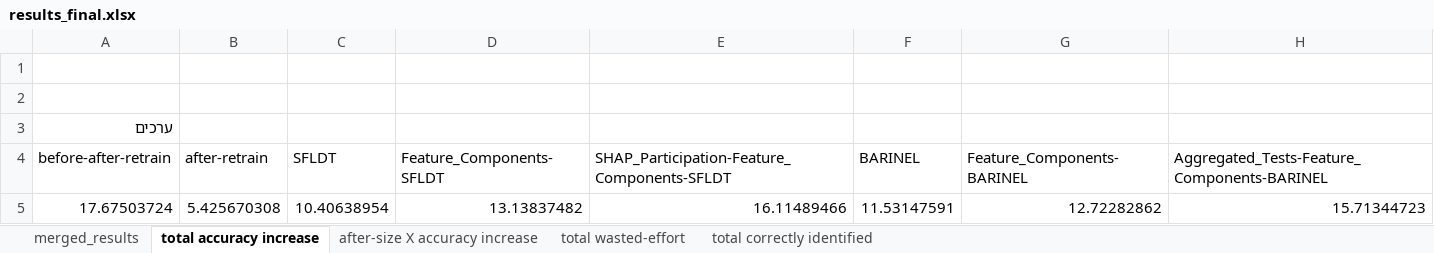
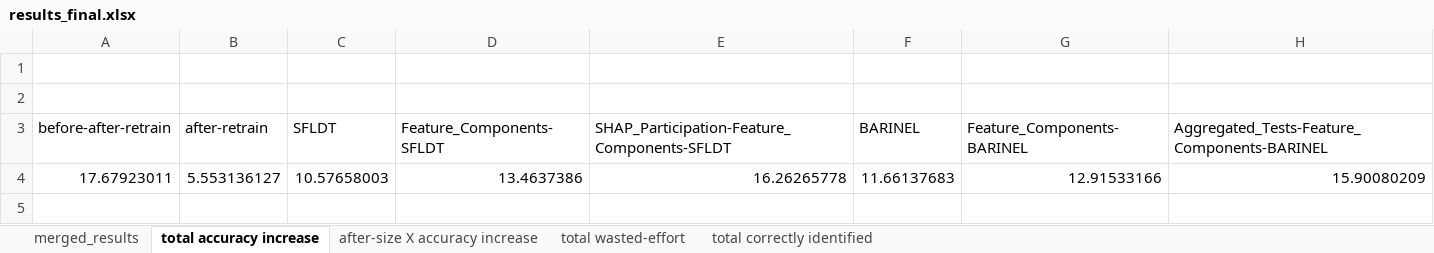
Before and after one commit to yoavzelinger/APPETITE, an Excel workbook: results/results_final.xlsx, sheet total accuracy increase, drawn as a sheet; values as stored, in another font and other column widths than the file's, no borders; charts and pictures not drawn; removed rows and columns are numbered as before the commit, all else as after; the diff names each change by its address in the sheet, - before the commit and + after, or states it on an @@ line.

```diff
--- a/results/results_final.xlsx (sheet total accuracy increase)
+++ b/results/results_final.xlsx (sheet total accuracy increase)
-row 3: ערכים
-row 5: 17.67503724 | 5.425670308 | 10.40638954 | 13.13837482 | 16.11489466 | 11.53147591 | 12.72282862 | 15.71344723
+row 4: 17.67923011 | 5.553136127 | 10.57658003 | 13.4637386 | 16.26265778 | 11.66137683 | 12.91533166 | 15.90080209
```
Also changed, not shown: sheet merged_results, sheet after-size X accuracy increase, sheet total wasted-effort, sheet total correctly identified, charts or pictures.
